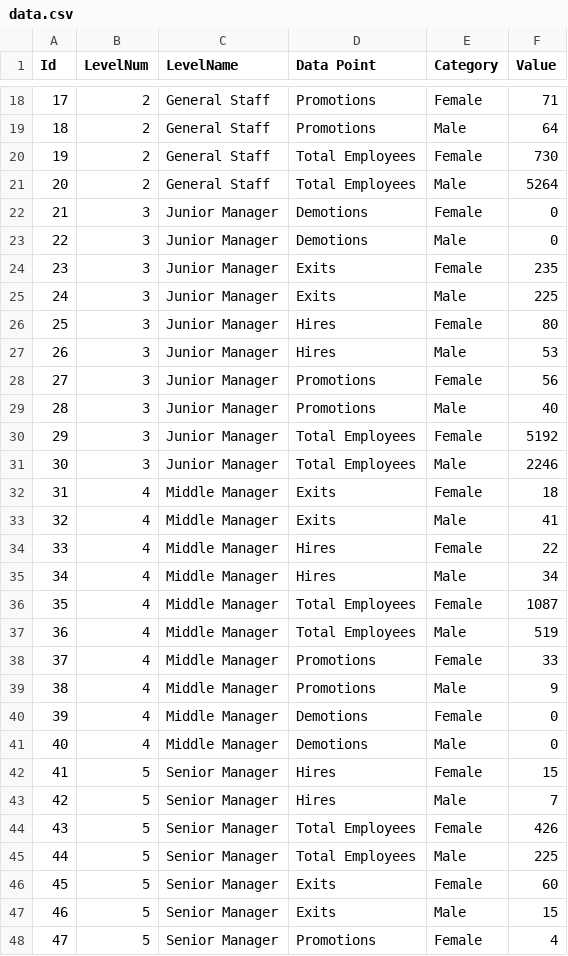
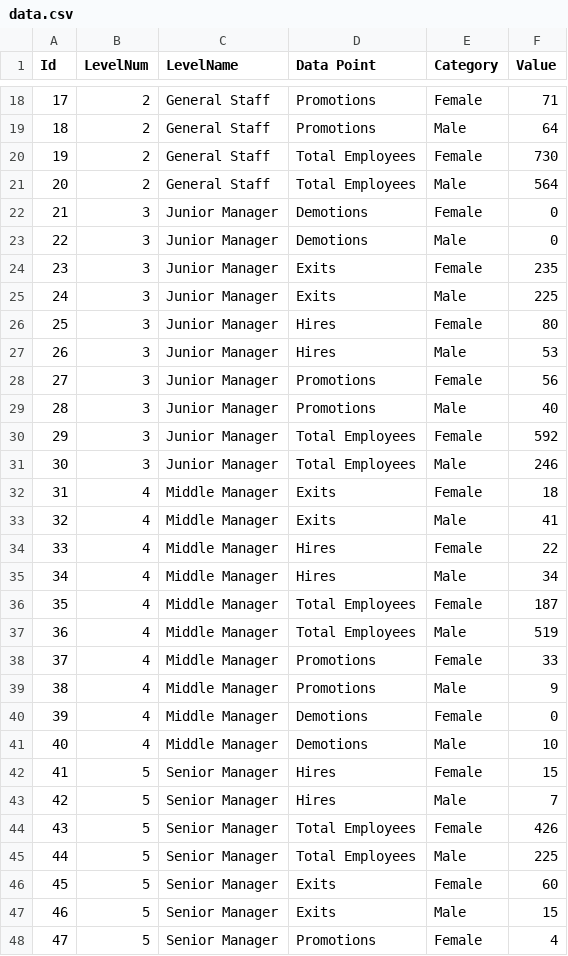
Before and after one commit to giorgi-ghviniashvili/d3-pranam-upwork, a CSV file: graph/data.csv, drawn as a sheet; only a part is shown, gaps mark what is left out.

```diff
--- a/graph/data.csv
+++ b/graph/data.csv
@@ -20,3 +20,3 @@ Id,LevelNum,LevelName,Data Point,Category,Value
 19,2,General Staff,Total Employees,Female,730
-20,2,General Staff,Total Employees,Male,5264
+20,2,General Staff,Total Employees,Male,564
 21,3,Junior Manager,Demotions,Female,0
@@ -29,4 +29,4 @@ Id,LevelNum,LevelName,Data Point,Category,Value
 28,3,Junior Manager,Promotions,Male,40
-29,3,Junior Manager,Total Employees,Female,5192
-30,3,Junior Manager,Total Employees,Male,2246
+29,3,Junior Manager,Total Employees,Female,592
+30,3,Junior Manager,Total Employees,Male,246
 31,4,Middle Manager,Exits,Female,18
@@ -35,3 +35,3 @@ Id,LevelNum,LevelName,Data Point,Category,Value
 34,4,Middle Manager,Hires,Male,34
-35,4,Middle Manager,Total Employees,Female,1087
+35,4,Middle Manager,Total Employees,Female,187
 36,4,Middle Manager,Total Employees,Male,519
@@ -40,3 +40,3 @@ Id,LevelNum,LevelName,Data Point,Category,Value
 39,4,Middle Manager,Demotions,Female,0
-40,4,Middle Manager,Demotions,Male,0
+40,4,Middle Manager,Demotions,Male,10
 41,5,Senior Manager,Hires,Female,15
```
Also changed, not shown: 1 other file.
